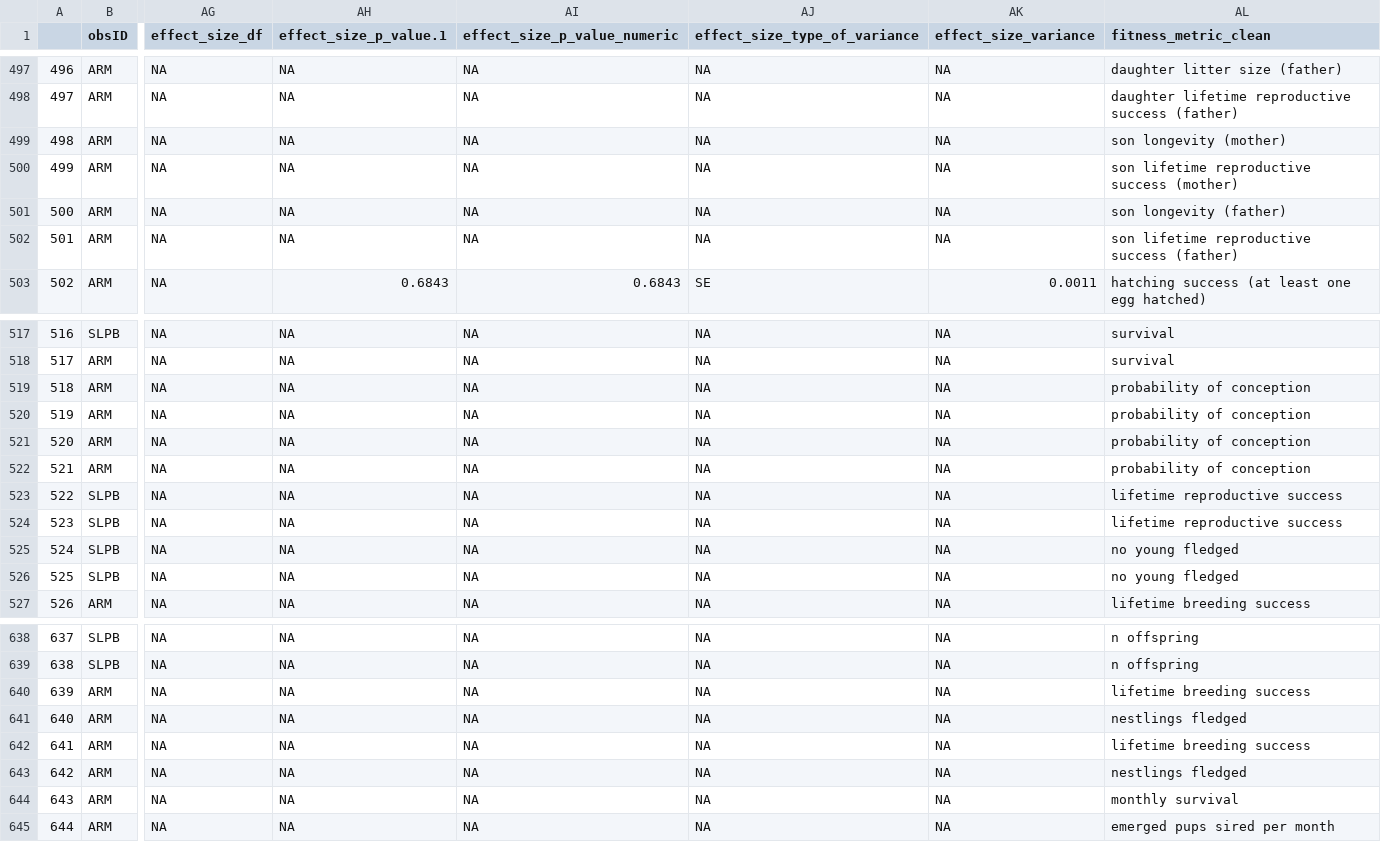
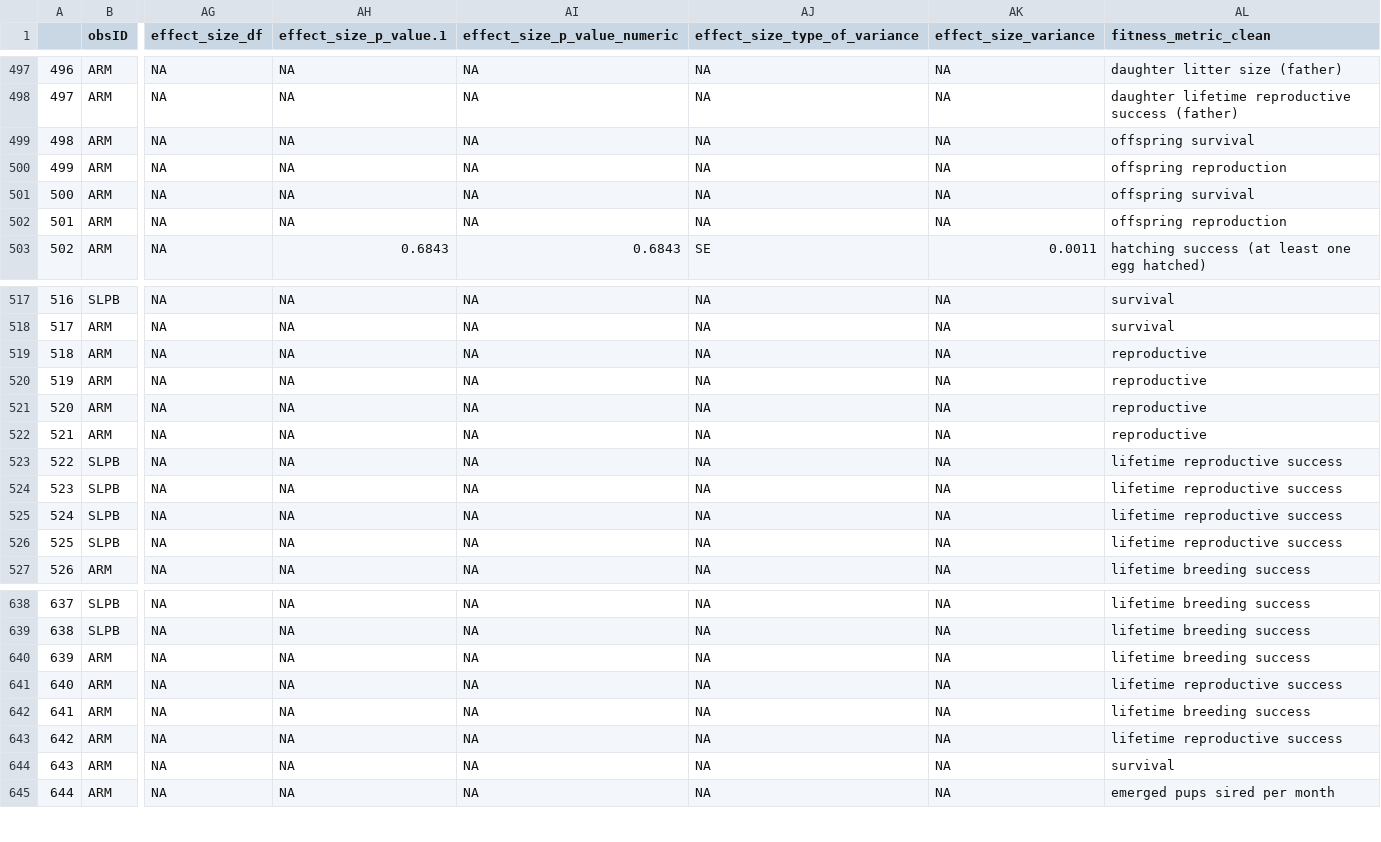
Before and after one commit to martinig/Fitness-and-dispersal-MA, a CSV file: data/clean_data.csv (was data/aim 1 data for shinichi.csv), drawn as a sheet; only a part is shown, gaps mark what is left out; the diff covers the shown part only; the diff names each change by its address in the sheet, - before the commit and + after, or states it on an @@ line.

Commit message:
cleaned data

```diff
--- a/data/aim 1 data for shinichi.csv
+++ b/data/clean_data.csv
-AL499 (fitness_metric_clean): son longevity (mother)
+AL499 (fitness_metric_clean): offspring survival
-AL500 (fitness_metric_clean): son lifetime reproductive success (mother)
+AL500 (fitness_metric_clean): offspring reproduction
-AL501 (fitness_metric_clean): son longevity (father)
+AL501 (fitness_metric_clean): offspring survival
-AL502 (fitness_metric_clean): son lifetime reproductive success (father)
+AL502 (fitness_metric_clean): offspring reproduction
-AL519:AL522 (fitness_metric_clean): probability of conception
+AL519:AL522 (fitness_metric_clean): reproductive
-AL525:AL526 (fitness_metric_clean): no young fledged
+AL525:AL526 (fitness_metric_clean): lifetime reproductive success
-AL638:AL639 (fitness_metric_clean): n offspring
+AL638:AL639 (fitness_metric_clean): lifetime breeding success
-AL641 (fitness_metric_clean): nestlings fledged
+AL641 (fitness_metric_clean): lifetime reproductive success
-AL643 (fitness_metric_clean): nestlings fledged
+AL643 (fitness_metric_clean): lifetime reproductive success
-AL644 (fitness_metric_clean): monthly survival
+AL644 (fitness_metric_clean): survival
```
Also changed, not shown: 49 edited cells elsewhere in this file, 3 other files.
